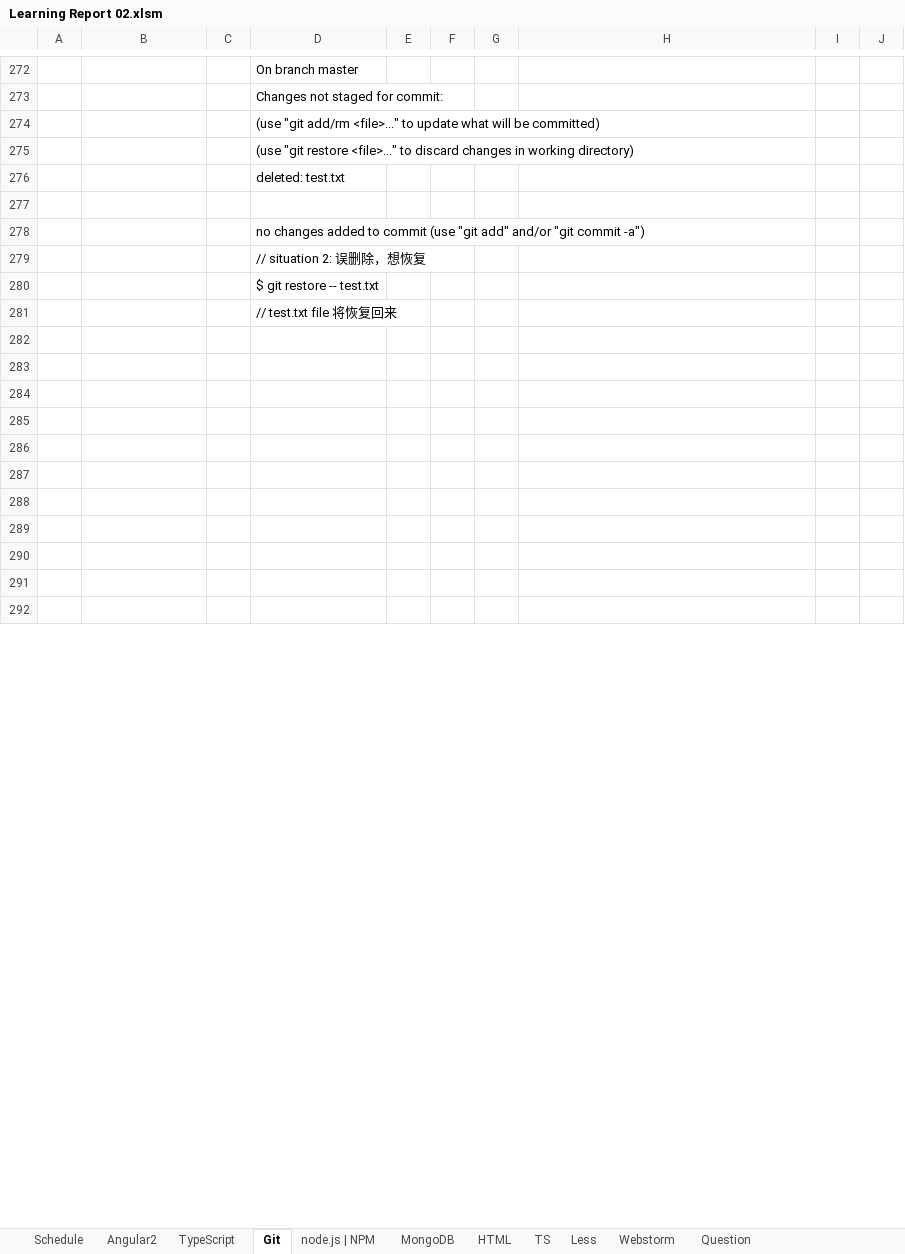
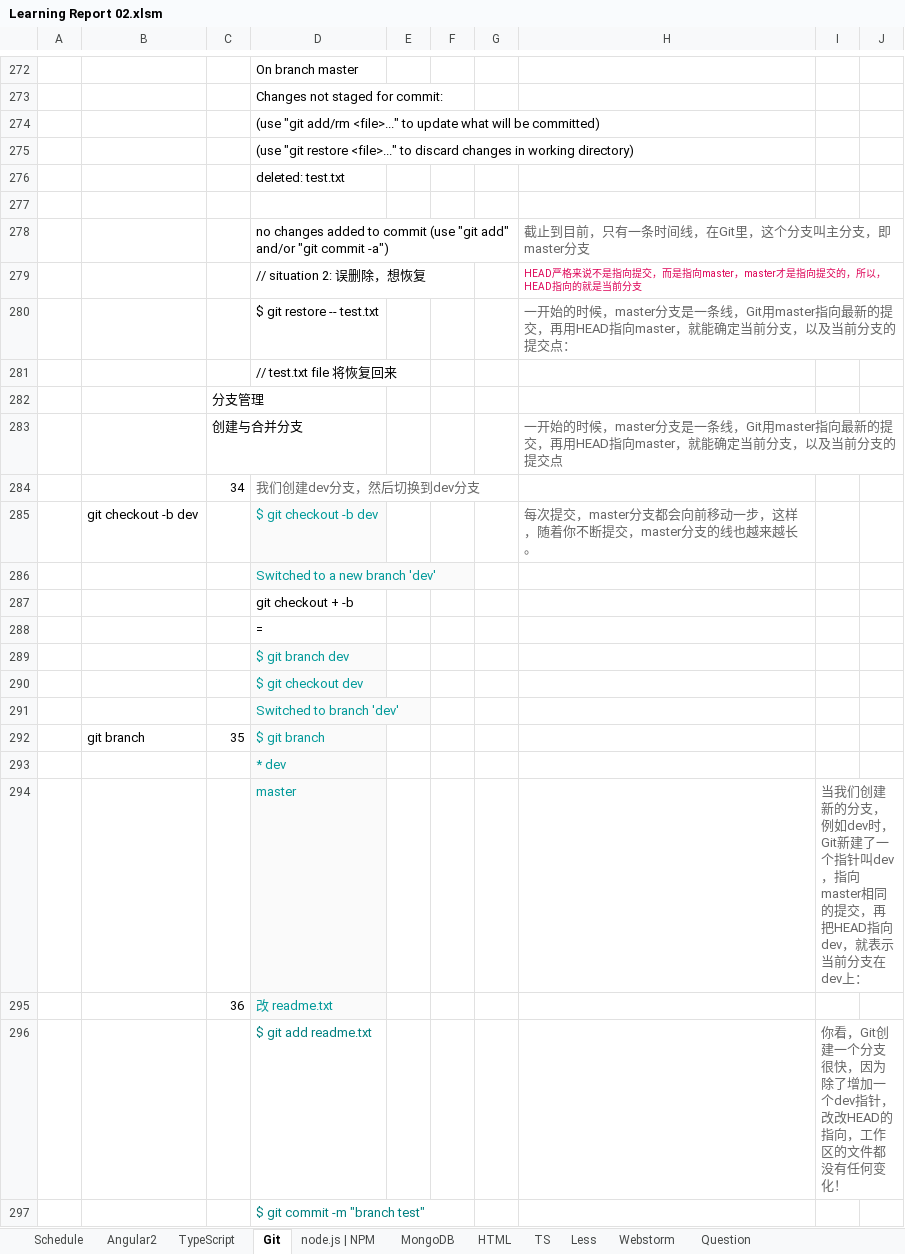
Before and after one commit to angularjslee/NoteBook, an Excel workbook: Learning Report 02.xlsm, sheet Git, drawn as a sheet; only a part is shown, gaps mark what is left out; the shorter side is filled out with more unchanged rows; values as stored, in another font and other column widths than the file's, no borders; charts and pictures not drawn; the diff covers the shown part only; the diff names each change by its address in the sheet, - before the commit and + after, or states it on an @@ line.

Commit message:
add git branch

```diff
--- a/Learning Report 02.xlsm (sheet Git)
+++ b/Learning Report 02.xlsm (sheet Git)
-H278: (empty)
+H278: 截止到目前，只有一条时间线，在Git里，这个分支叫主分支，即master分支
-H279: (empty)
+H279: HEAD严格来说不是指向提交，而是指向master，master才是指向提交的，所以，HEAD指向的就是当前分支
-H280: (empty)
+H280: 一开始的时候，master分支是一条线，Git用master指向最新的提交，再用HEAD指向master，就能确定当前分支，以及当前分支的提交点：
+row 282:  |  | 分支管理
+row 283:  |  | 创建与合并分支 |  |  |  |  | 一开始的时候，master分支是一条线，Git用master指向最新的提交，再用HEAD指向master，就能确定当前分支，以及当前分支的提交点
+row 284:  |  | 34 | 我们创建dev分支，然后切换到dev分支
+row 285:  | git checkout -b dev |  | $ git checkout -b dev |  |  |  | 每次提交，master分支都会向前移动一步，这样，随着你不断提交，master分支的线也越来越长。
+row 286:  |  |  | Switched to a new branch 'dev'
+row 287:  |  |  | git checkout + -b
+row 288:  |  |  | =
+row 289:  |  |  | $ git branch dev
+row 290:  |  |  | $ git checkout dev
+row 291:  |  |  | Switched to branch 'dev'
+row 292:  | git branch | 35 | $ git branch
+row 293:  |  |  | * dev
+row 294:  |  |  | master |  |  |  |  | 当我们创建新的分支，例如dev时，Git新建了一个指针叫dev，指向master相同的提交，再把HEAD指向dev，就表示当前分支在dev上：
+row 295:  |  | 36 | 改 readme.txt
+row 296:  |  |  | $ git add readme.txt |  |  |  |  | 你看，Git创建一个分支很快，因为除了增加一个dev指针，改改HEAD的指向，工作区的文件都没有任何变化！
+row 297:  |  |  | $ git commit -m "branch test"
```
Also changed, not shown: 24 added rows, 40 removed rows and 4 edited cells elsewhere in this sheet, sheet node.js | NPM, charts or pictures.
